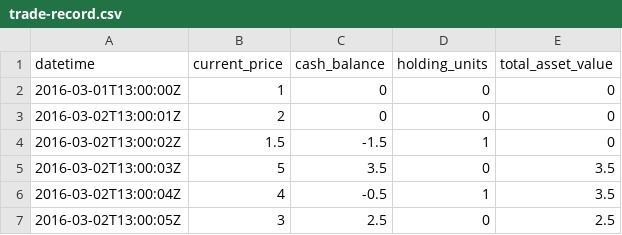
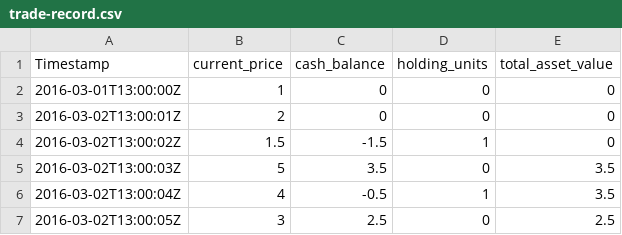
Before and after one commit to chanyk-joseph/dissertation, a CSV file: forex/trade-record.csv, drawn as a sheet.

```diff
--- a/forex/trade-record.csv
+++ b/forex/trade-record.csv
@@ -1,2 +1,2 @@
-datetime,current_price,cash_balance,holding_units,total_asset_value
+Timestamp,current_price,cash_balance,holding_units,total_asset_value
 2016-03-01T13:00:00Z,1,0,0,0
```
Also changed, not shown: 2 other files.
